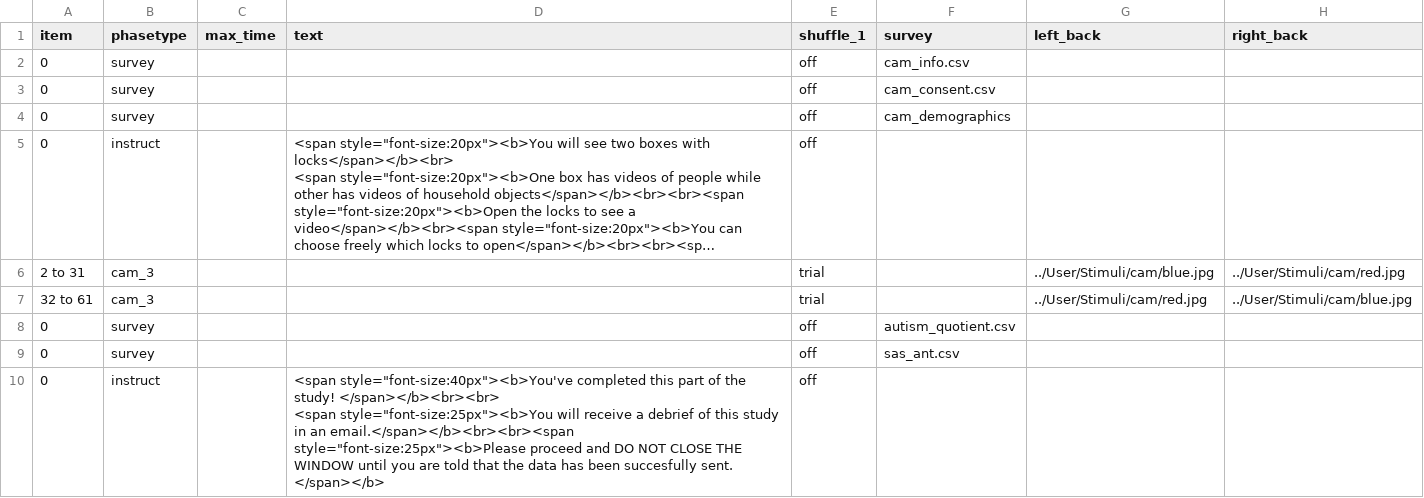
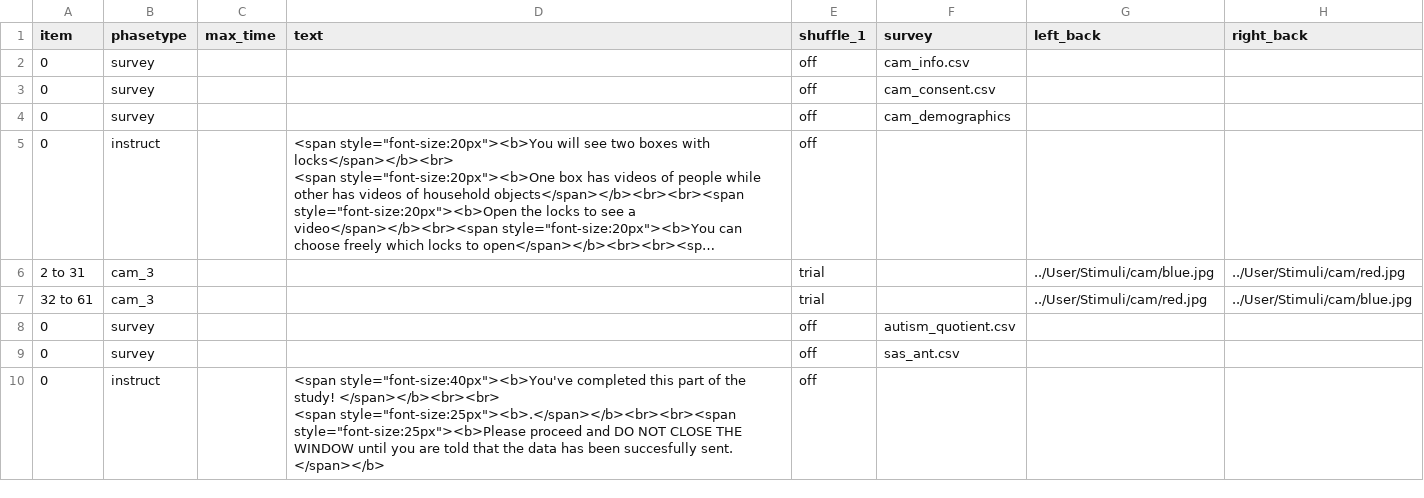
Before and after one commit to MollyJaneJohnson25/project, a CSV file: User/Projects/cam_3_7_new/procedure_2.csv, drawn as a sheet; only a part is shown; long unchanged cells end in …; ↵ is a line break in a cell; the diff names each change by its address in the sheet, - before the commit and + after, or states it on an @@ line.

```diff
--- a/User/Projects/cam_3_7_new/procedure_2.csv
+++ b/User/Projects/cam_3_7_new/procedure_2.csv
-D10 (text): …</span></b><br><br> ↵ <span style="font-size:25px"><b>You will receive a debrief of this study in an email.</span></b><br><br><span style="font-size:25px"><b>Please proceed…
+D10 (text): …</span></b><br><br> ↵ <span style="font-size:25px"><b>.</span></b><br><br><span style="font-size:25px"><b>Please proceed…
```
Also changed, not shown: User/Projects/cam_2_7_new/procedure_2.csv, 3 other files.
